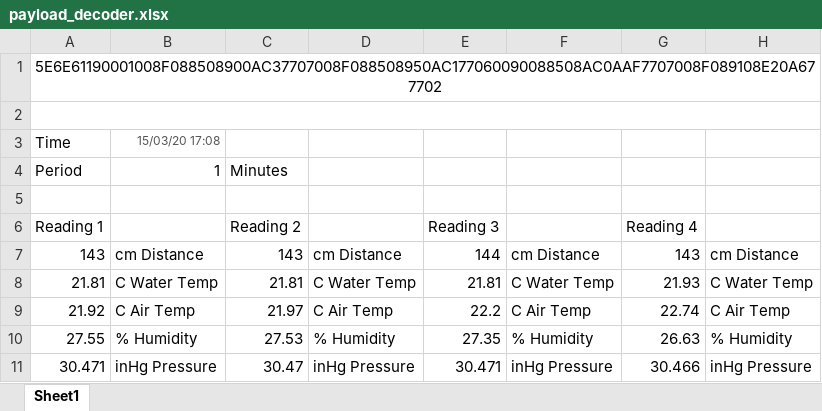
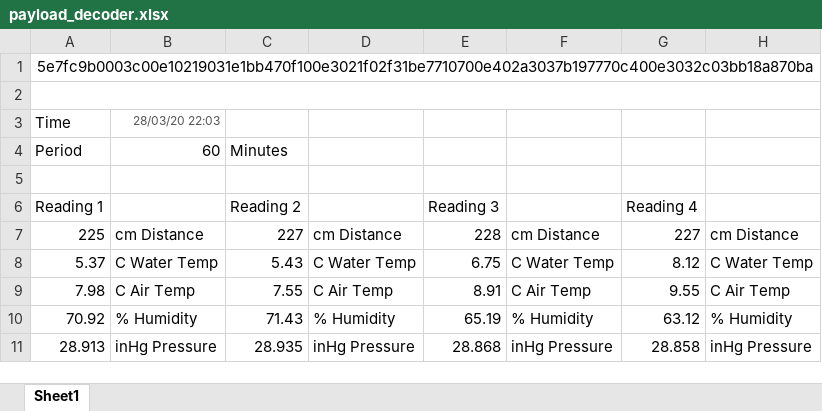
Before and after one commit to unbc-gis/DistributedWaterLevelMonitor, an Excel workbook: Arduino/payload_decoder.xlsx, sheet Sheet1, drawn as a sheet; values as stored, in another font and other column widths than the file's, no borders; the diff names each change by its address in the sheet, - before the commit and + after, or states it on an @@ line.

```diff
--- a/Arduino/payload_decoder.xlsx (sheet Sheet1)
+++ b/Arduino/payload_decoder.xlsx (sheet Sheet1)
-A1: 5E6E61190001008F088508900AC37707008F088508950AC177060090088508AC0AAF7707008F089108E20A677702
+A1: 5e7fc9b0003c00e10219031e1bb470f100e3021f02f31be7710700e402a3037b197770c400e3032c03bb18a870ba
-B3: 15/03/20 17:08
+B3: 28/03/20 22:03
-B4: 1
+B4: 60
-A7: 143
+A7: 225
-C7: 143
+C7: 227
-E7: 144
+E7: 228
-G7: 143
+G7: 227
-A8: 21.81
+A8: 5.37
-C8: 21.81
+C8: 5.43
-E8: 21.81
+E8: 6.75
-G8: 21.93
+G8: 8.12
-A9: 21.92
+A9: 7.98
-C9: 21.97
+C9: 7.55
-E9: 22.2
+E9: 8.91
-G9: 22.74
+G9: 9.55
-A10: 27.55
+A10: 70.92
-C10: 27.53
+C10: 71.43
-E10: 27.35
+E10: 65.19
-G10: 26.63
+G10: 63.12
-A11: 30.471
+A11: 28.913
-C11: 30.47
+C11: 28.935
-E11: 30.471
+E11: 28.868
-G11: 30.466
+G11: 28.858
```
Also changed, not shown: 1 other file.
